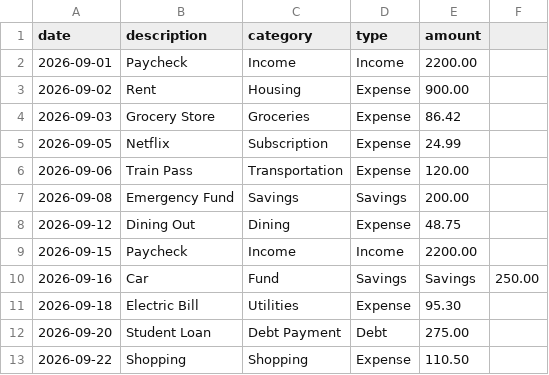
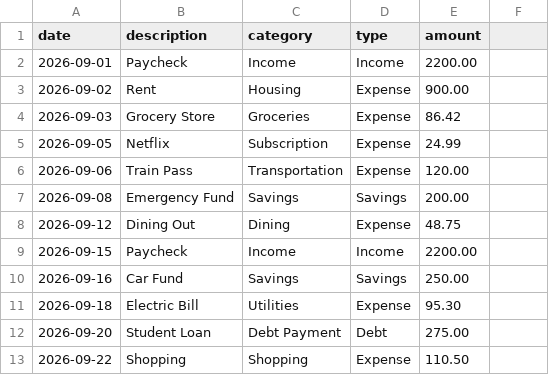
Before and after one commit to AhjanteR/Finance-Tracker, a CSV file: data/transactions.csv, drawn as a sheet.

Commit message:
Fix transaction CSV formatting

```diff
--- a/data/transactions.csv
+++ b/data/transactions.csv
@@ -9,3 +9,3 @@ date,description,category,type,amount
 2026-09-15,Paycheck,Income,Income,2200.00
-2026-09-16,Car,Fund,Savings,Savings,250.00
+2026-09-16,Car Fund,Savings,Savings,250.00
 2026-09-18,Electric Bill,Utilities,Expense,95.30
```
